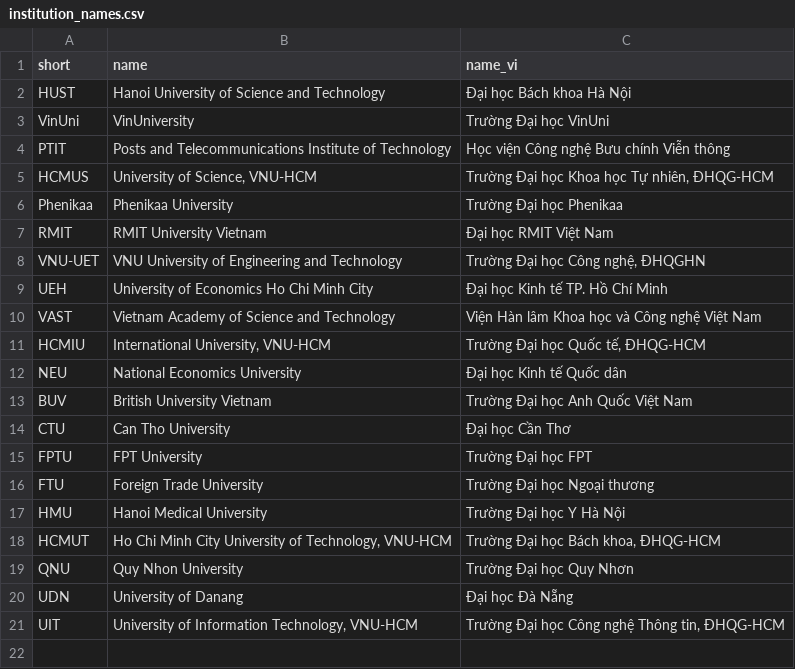
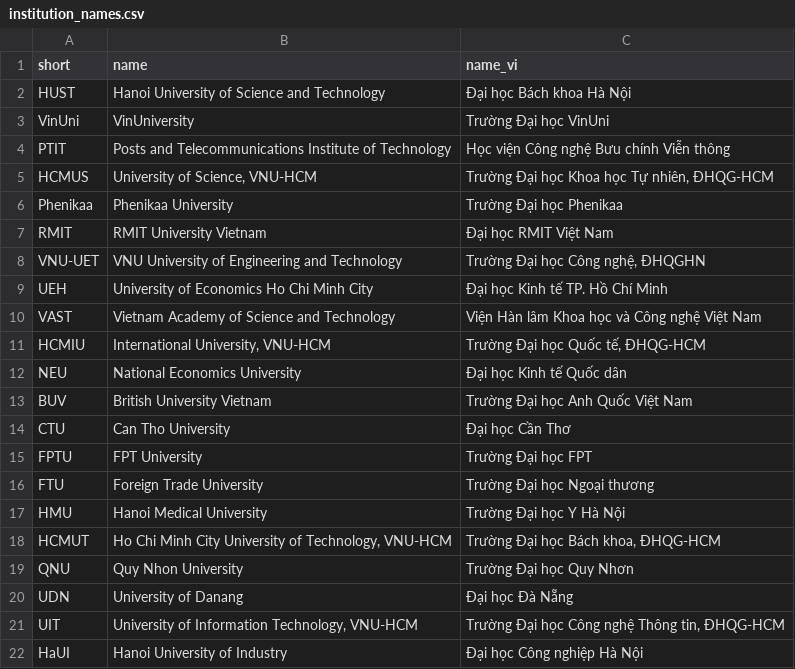
Before and after one commit to thanhlexyz/vn-at-top-ai-conference, a CSV file: backend/institution_names.csv, drawn as a sheet.

```diff
--- a/backend/institution_names.csv
+++ b/backend/institution_names.csv
@@ -21 +21,2 @@ UDN,University of Danang,Đại học Đà Nẵng
 UIT,"University of Information Technology, VNU-HCM","Trường Đại học Công nghệ Thông tin, ĐHQG-HCM"
+HaUI,Hanoi University of Industry,Đại học Công nghiệp Hà Nội
```
Also changed, not shown: backend/candidates.csv, backend/images.csv, 22 other files.
